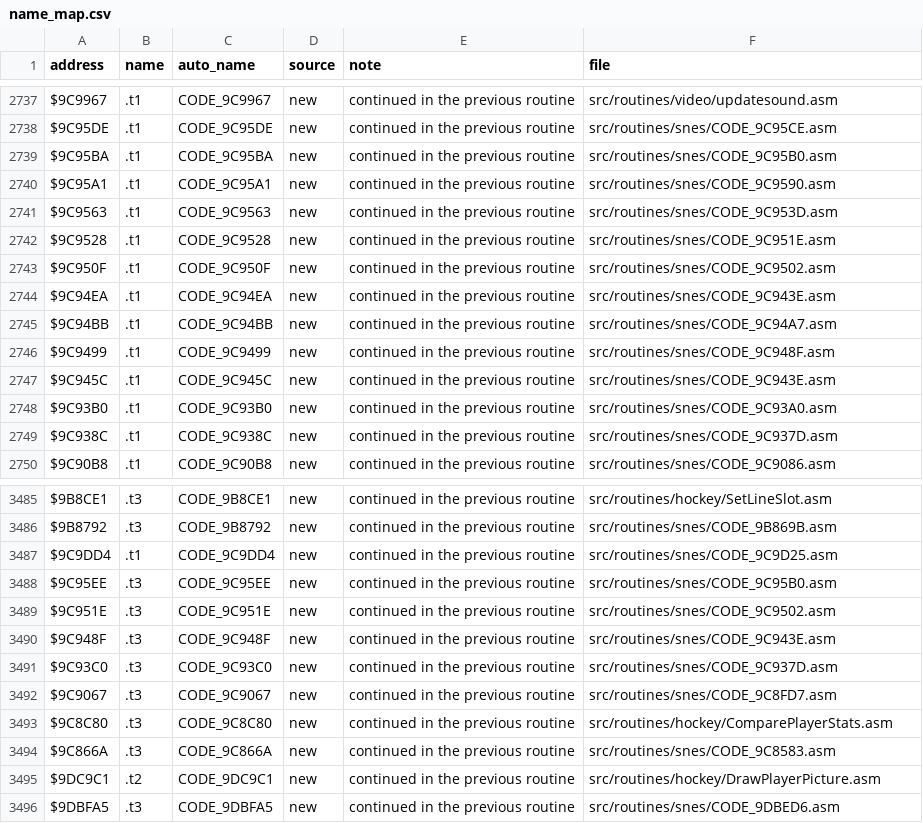
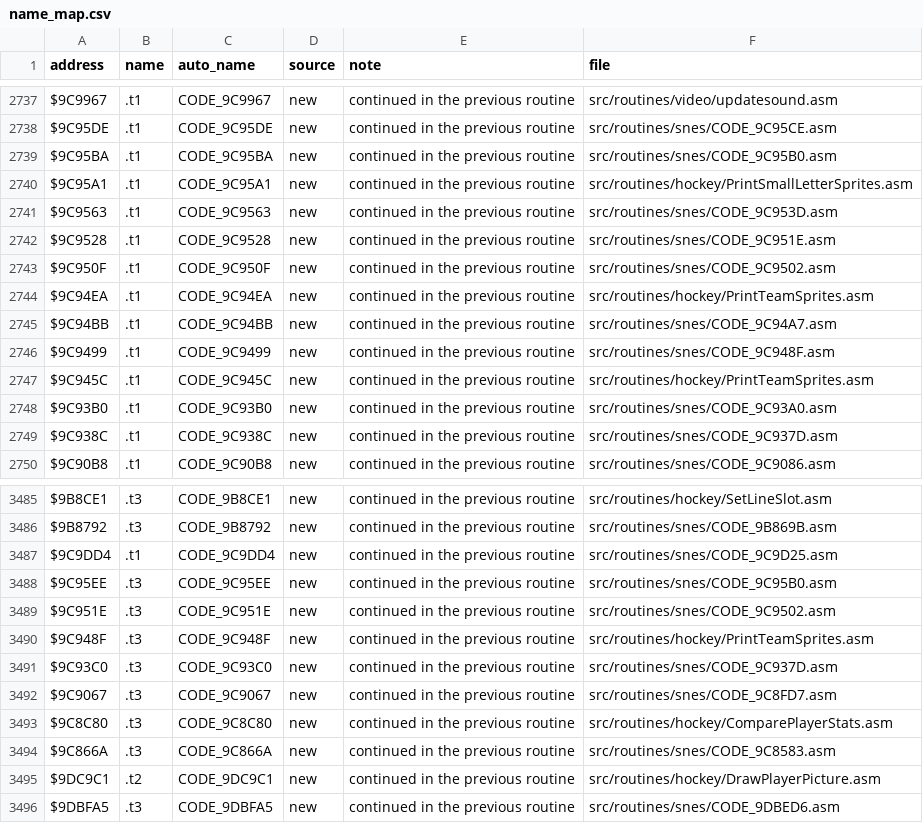
Before and after one commit to Mhopkinsinc/NHL94SNES, a CSV file: docs/name_map.csv, drawn as a sheet; only a part is shown, gaps mark what is left out; the diff covers the shown part only.

```diff
--- a/docs/name_map.csv
+++ b/docs/name_map.csv
@@ -2739,3 +2739,3 @@ $9C95DE,.t1,CODE_9C95DE,new,continued in the previous routine,src/routines/snes/
 $9C95BA,.t1,CODE_9C95BA,new,continued in the previous routine,src/routines/snes/CODE_9C95B0.asm
-$9C95A1,.t1,CODE_9C95A1,new,continued in the previous routine,src/routines/snes/CODE_9C9590.asm
+$9C95A1,.t1,CODE_9C95A1,new,continued in the previous routine,src/routines/hockey/PrintSmallLetterSprites.asm
 $9C9563,.t1,CODE_9C9563,new,continued in the previous routine,src/routines/snes/CODE_9C953D.asm
@@ -2743,6 +2743,6 @@ $9C9528,.t1,CODE_9C9528,new,continued in the previous routine,src/routines/snes/
 $9C950F,.t1,CODE_9C950F,new,continued in the previous routine,src/routines/snes/CODE_9C9502.asm
-$9C94EA,.t1,CODE_9C94EA,new,continued in the previous routine,src/routines/snes/CODE_9C943E.asm
+$9C94EA,.t1,CODE_9C94EA,new,continued in the previous routine,src/routines/hockey/PrintTeamSprites.asm
 $9C94BB,.t1,CODE_9C94BB,new,continued in the previous routine,src/routines/snes/CODE_9C94A7.asm
 $9C9499,.t1,CODE_9C9499,new,continued in the previous routine,src/routines/snes/CODE_9C948F.asm
-$9C945C,.t1,CODE_9C945C,new,continued in the previous routine,src/routines/snes/CODE_9C943E.asm
+$9C945C,.t1,CODE_9C945C,new,continued in the previous routine,src/routines/hockey/PrintTeamSprites.asm
 $9C93B0,.t1,CODE_9C93B0,new,continued in the previous routine,src/routines/snes/CODE_9C93A0.asm
@@ -3489,3 +3489,3 @@ $9C95EE,.t3,CODE_9C95EE,new,continued in the previous routine,src/routines/snes/
 $9C951E,.t3,CODE_9C951E,new,continued in the previous routine,src/routines/snes/CODE_9C9502.asm
-$9C948F,.t3,CODE_9C948F,new,continued in the previous routine,src/routines/snes/CODE_9C943E.asm
+$9C948F,.t3,CODE_9C948F,new,continued in the previous routine,src/routines/hockey/PrintTeamSprites.asm
 $9C93C0,.t3,CODE_9C93C0,new,continued in the previous routine,src/routines/snes/CODE_9C937D.asm
```
Also changed, not shown: 4 added rows and 16 edited cells elsewhere in this file, 12 other files.
